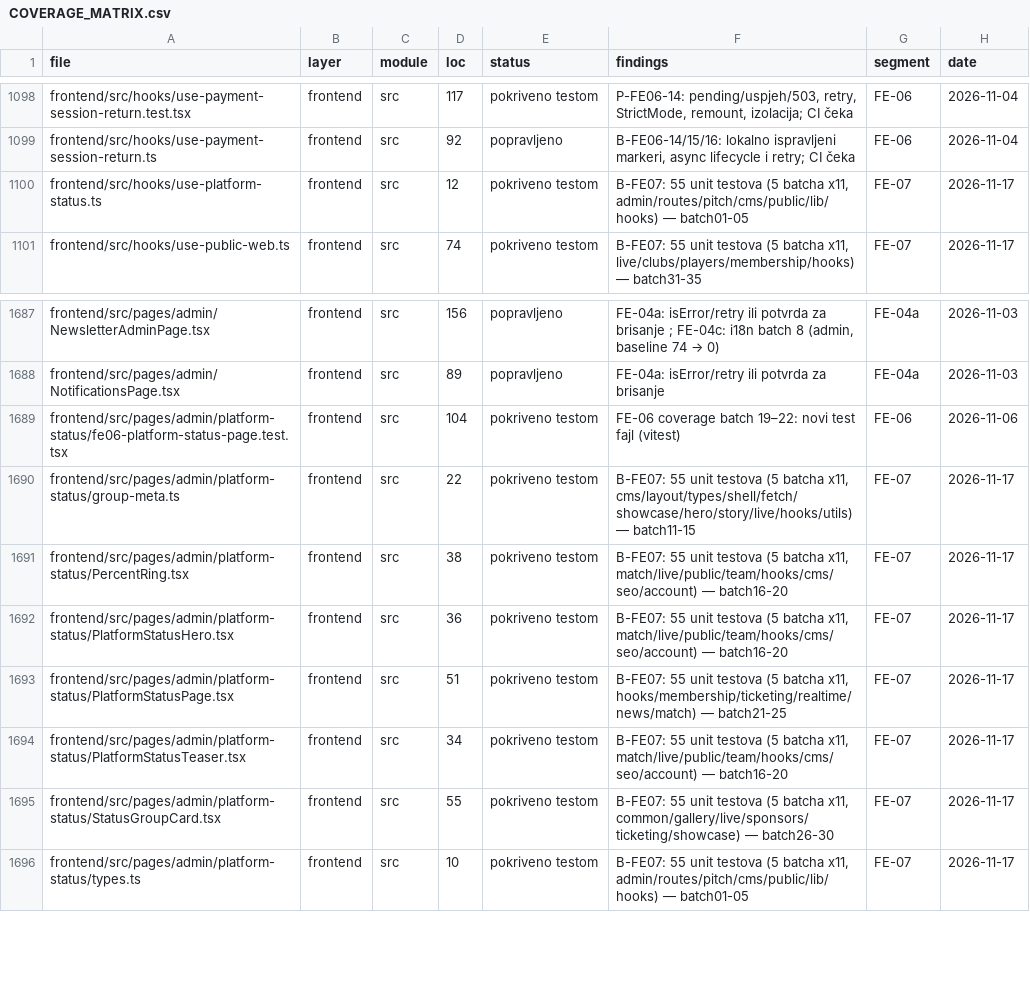
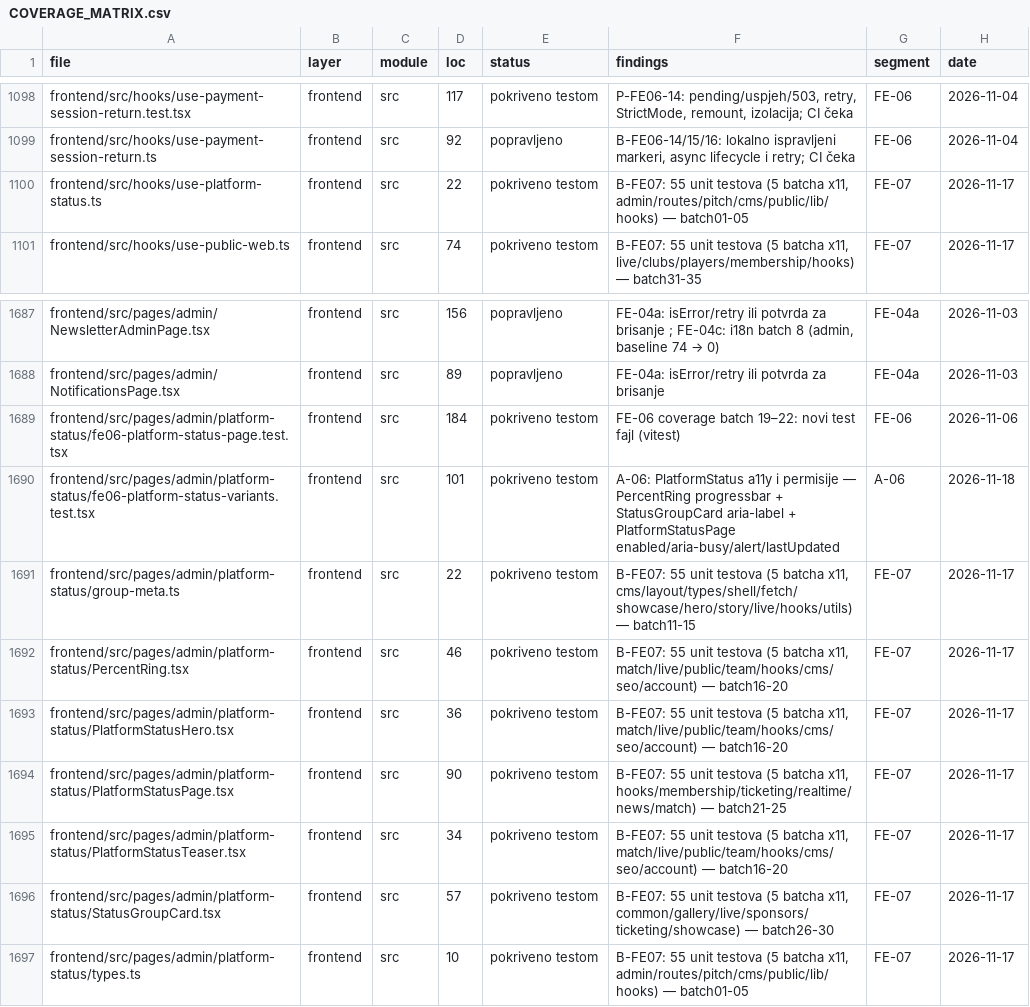
Before and after one commit to mudzy992/fkgracanica, a CSV file: AUDIT/COVERAGE_MATRIX.csv, drawn as a sheet; only a part is shown, gaps mark what is left out.

Commit message:
feat(A-06): PlatformStatus P1/P2 permission-gated KPIs, skeleton, alert, hooks staleTime, progressbar, aria-label
- hooks/use-platform-status: UseQueryOptions overload boolean compat + staleTime30k retry1 refetchOnWindowFocus false
- PlatformStatusPage: enabled per dashboard.read, isError role=alert + heading retained + disabled isFetching, isLoading aria-busy grid 5 skeletons, lastUpdated/Osvježi
- PercentRing: role=progressbar aria-valuenow/min/max/label
- StatusGroupCard: ul aria-label + empty role=status
- PlatformStatusTeaser: options object compat
- tests: fe06-platform-status-page 7t (alert, heading, aria-busy, lastUpdated, refresh) + fe06-platform-status-variants 5t (progressbar, aria-label, variants)
- docs: A-06-PlatformStatus-PLAN.md 185L
- matrix: fe06-platform-status-variants 101L pokriveno testom A-06 2026-11-18 + loc sync

check:all 10/10, tsc -b clean, vite 3115 1.2s, bundle 276k OK

Co-authored-by: arena-agent <297053741+arena-agent@users.noreply.github.com>

```diff
--- a/AUDIT/COVERAGE_MATRIX.csv
+++ b/AUDIT/COVERAGE_MATRIX.csv
@@ -1099,3 +1099,3 @@
 "frontend/src/hooks/use-payment-session-return.ts","frontend","src","92","popravljeno","B-FE06-14/15/16: lokalno ispravljeni markeri, async lifecycle i retry; CI čeka","FE-06","2026-11-04"
-"frontend/src/hooks/use-platform-status.ts","frontend","src","12","pokriveno testom","B-FE07: 55 unit testova (5 batcha x11, admin/routes/pitch/cms/public/lib/hooks) — batch01-05","FE-07","2026-11-17"
+"frontend/src/hooks/use-platform-status.ts","frontend","src","22","pokriveno testom","B-FE07: 55 unit testova (5 batcha x11, admin/routes/pitch/cms/public/lib/hooks) — batch01-05","FE-07","2026-11-17"
 "frontend/src/hooks/use-public-web.ts","frontend","src","74","pokriveno testom","B-FE07: 55 unit testova (5 batcha x11, live/clubs/players/membership/hooks) — batch31-35","FE-07","2026-11-17"
@@ -1688,9 +1688,10 @@
 "frontend/src/pages/admin/NotificationsPage.tsx","frontend","src","89","popravljeno","FE-04a: isError/retry ili potvrda za brisanje","FE-04a","2026-11-03"
-"frontend/src/pages/admin/platform-status/fe06-platform-status-page.test.tsx","frontend","src","104","pokriveno testom","FE-06 coverage batch 19–22: novi test fajl (vitest)","FE-06","2026-11-06"
+"frontend/src/pages/admin/platform-status/fe06-platform-status-page.test.tsx","frontend","src","184","pokriveno testom","FE-06 coverage batch 19–22: novi test fajl (vitest)","FE-06","2026-11-06"
+"frontend/src/pages/admin/platform-status/fe06-platform-status-variants.test.tsx","frontend","src","101","pokriveno testom","A-06: PlatformStatus a11y i permisije — PercentRing progressbar + StatusGroupCard aria-label + PlatformStatusPage enabled/aria-busy/alert/lastUpdated","A-06","2026-11-18"
 "frontend/src/pages/admin/platform-status/group-meta.ts","frontend","src","22","pokriveno testom","B-FE07: 55 unit testova (5 batcha x11, cms/layout/types/shell/fetch/showcase/hero/story/live/hooks/utils) — batch11-15","FE-07","2026-11-17"
-"frontend/src/pages/admin/platform-status/PercentRing.tsx","frontend","src","38","pokriveno testom","B-FE07: 55 unit testova (5 batcha x11, match/live/public/team/hooks/cms/seo/account) — batch16-20","FE-07","2026-11-17"
+"frontend/src/pages/admin/platform-status/PercentRing.tsx","frontend","src","46","pokriveno testom","B-FE07: 55 unit testova (5 batcha x11, match/live/public/team/hooks/cms/seo/account) — batch16-20","FE-07","2026-11-17"
 "frontend/src/pages/admin/platform-status/PlatformStatusHero.tsx","frontend","src","36","pokriveno testom","B-FE07: 55 unit testova (5 batcha x11, match/live/public/team/hooks/cms/seo/account) — batch16-20","FE-07","2026-11-17"
-"frontend/src/pages/admin/platform-status/PlatformStatusPage.tsx","frontend","src","51","pokriveno testom","B-FE07: 55 unit testova (5 batcha x11, hooks/membership/ticketing/realtime/news/match) — batch21-25","FE-07","2026-11-17"
+"frontend/src/pages/admin/platform-status/PlatformStatusPage.tsx","frontend","src","90","pokriveno testom","B-FE07: 55 unit testova (5 batcha x11, hooks/membership/ticketing/realtime/news/match) — batch21-25","FE-07","2026-11-17"
 "frontend/src/pages/admin/platform-status/PlatformStatusTeaser.tsx","frontend","src","34","pokriveno testom","B-FE07: 55 unit testova (5 batcha x11, match/live/public/team/hooks/cms/seo/account) — batch16-20","FE-07","2026-11-17"
-"frontend/src/pages/admin/platform-status/StatusGroupCard.tsx","frontend","src","55","pokriveno testom","B-FE07: 55 unit testova (5 batcha x11, common/gallery/live/sponsors/ticketing/showcase) — batch26-30","FE-07","2026-11-17"
+"frontend/src/pages/admin/platform-status/StatusGroupCard.tsx","frontend","src","57","pokriveno testom","B-FE07: 55 unit testova (5 batcha x11, common/gallery/live/sponsors/ticketing/showcase) — batch26-30","FE-07","2026-11-17"
 "frontend/src/pages/admin/platform-status/types.ts","frontend","src","10","pokriveno testom","B-FE07: 55 unit testova (5 batcha x11, admin/routes/pitch/cms/public/lib/hooks) — batch01-05","FE-07","2026-11-17"
```
Also changed, not shown: 8 other files.
